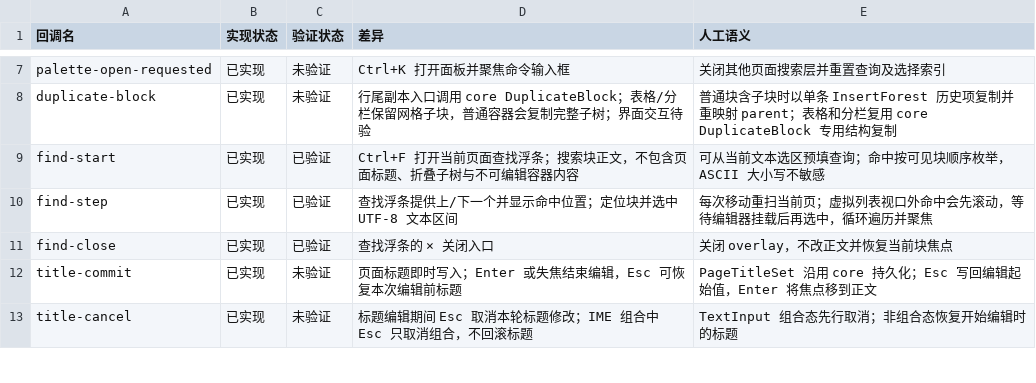
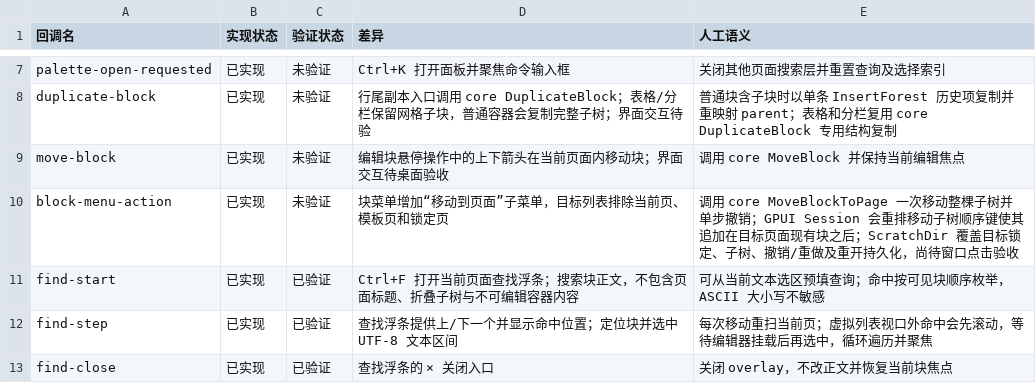
Before and after one commit to PT123123/quire-gpui, a CSV file: docs/PARITY-SEMANTICS.csv, drawn as a sheet; only a part is shown, gaps mark what is left out; the shorter side is filled out with more unchanged rows; the diff names each change by its address in the sheet, - before the commit and + after, or states it on an @@ line.

Commit message:
Add cross-page block move menu

```diff
--- a/docs/PARITY-SEMANTICS.csv
+++ b/docs/PARITY-SEMANTICS.csv
+row 9: move-block | 已实现 | 未验证 | 编辑块悬停操作中的上下箭头在当前页面内移动块；界面交互待桌面验收 | 调用 core MoveBlock 并保持当前编辑焦点
+row 10: block-menu-action | 已实现 | 未验证 | 块菜单增加“移动到页面”子菜单，目标列表排除当前页、模板页和锁定页 | 调用 core MoveBlockToPage 一次移动整棵子树并单步撤销；GPUI Session 会重排移动子树顺序键使其追加在目标页面现有块之后；ScratchDir 覆盖目标锁定、子树、撤销/重做及重开持久化，尚待窗口点击验收
```
Also changed, not shown: docs/PARITY.csv, 4 other files.
